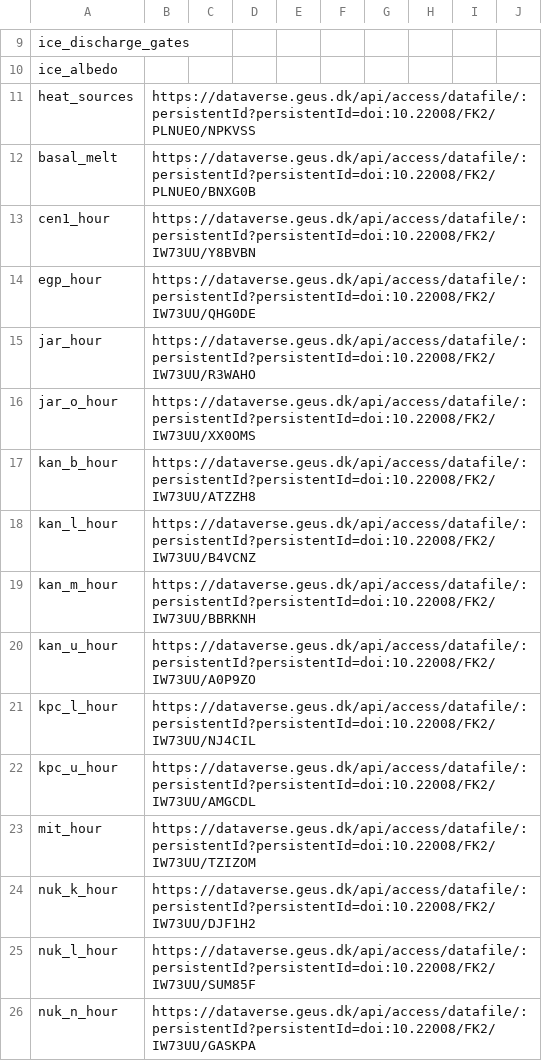
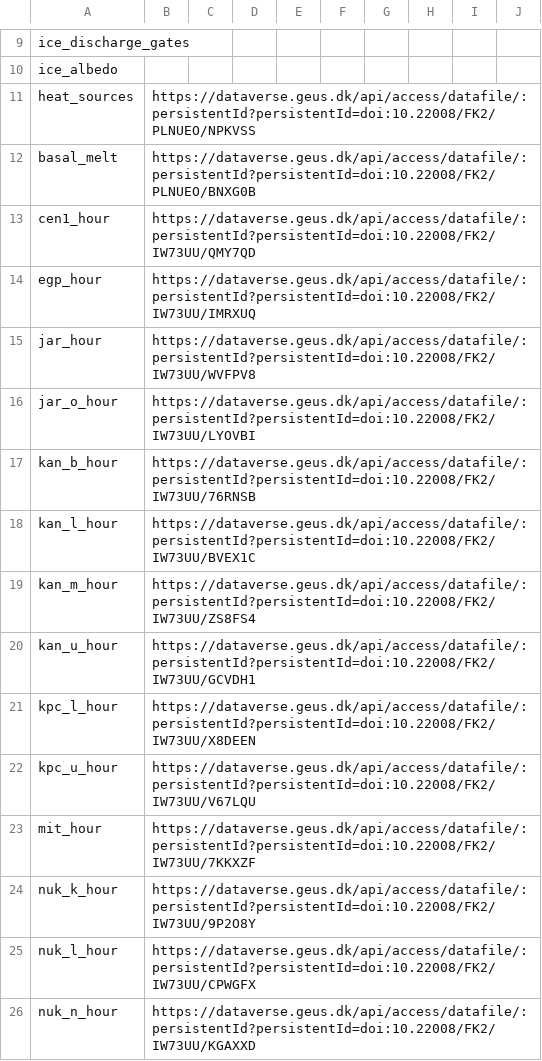
Before and after one commit to GEUS-Glaciology-and-Climate/pypromice, a CSV file: src/pypromice/data_urls.csv, drawn as a sheet; only a part is shown, gaps mark what is left out; the diff covers the shown part only.

Commit message:
VMost recent data file DOIs updated

```diff
--- a/src/pypromice/data_urls.csv
+++ b/src/pypromice/data_urls.csv
@@ -12,15 +12,15 @@ heat_sources,https://dataverse.geus.dk/api/access/datafile/:persistentId?persist
 basal_melt,https://dataverse.geus.dk/api/access/datafile/:persistentId?persistentId=doi:10.22008/FK2/PLNUEO/BNXG0B,,,,,,,,
-cen1_hour,https://dataverse.geus.dk/api/access/datafile/:persistentId?persistentId=doi:10.22008/FK2/IW73UU/Y8BVBN,,,,,,,,
-egp_hour,https://dataverse.geus.dk/api/access/datafile/:persistentId?persistentId=doi:10.22008/FK2/IW73UU/QHG0DE,,,,,,,,
-jar_hour,https://dataverse.geus.dk/api/access/datafile/:persistentId?persistentId=doi:10.22008/FK2/IW73UU/R3WAHO,,,,,,,,
-jar_o_hour,https://dataverse.geus.dk/api/access/datafile/:persistentId?persistentId=doi:10.22008/FK2/IW73UU/XX0OMS,,,,,,,,
-kan_b_hour,https://dataverse.geus.dk/api/access/datafile/:persistentId?persistentId=doi:10.22008/FK2/IW73UU/ATZZH8,,,,,,,,
-kan_l_hour,https://dataverse.geus.dk/api/access/datafile/:persistentId?persistentId=doi:10.22008/FK2/IW73UU/B4VCNZ,,,,,,,,
-kan_m_hour,https://dataverse.geus.dk/api/access/datafile/:persistentId?persistentId=doi:10.22008/FK2/IW73UU/BBRKNH,,,,,,,,
-kan_u_hour,https://dataverse.geus.dk/api/access/datafile/:persistentId?persistentId=doi:10.22008/FK2/IW73UU/A0P9ZO,,,,,,,,
-kpc_l_hour,https://dataverse.geus.dk/api/access/datafile/:persistentId?persistentId=doi:10.22008/FK2/IW73UU/NJ4CIL,,,,,,,,
-kpc_u_hour,https://dataverse.geus.dk/api/access/datafile/:persistentId?persistentId=doi:10.22008/FK2/IW73UU/AMGCDL,,,,,,,,
-mit_hour,https://dataverse.geus.dk/api/access/datafile/:persistentId?persistentId=doi:10.22008/FK2/IW73UU/TZIZOM,,,,,,,,
-nuk_k_hour,https://dataverse.geus.dk/api/access/datafile/:persistentId?persistentId=doi:10.22008/FK2/IW73UU/DJF1H2,,,,,,,,
-nuk_l_hour,https://dataverse.geus.dk/api/access/datafile/:persistentId?persistentId=doi:10.22008/FK2/IW73UU/SUM85F,,,,,,,,
-nuk_n_hour,https://dataverse.geus.dk/api/access/datafile/:persistentId?persistentId=doi:10.22008/FK2/IW73UU/GASKPA,,,,,,,,
+cen1_hour,https://dataverse.geus.dk/api/access/datafile/:persistentId?persistentId=doi:10.22008/FK2/IW73UU/QMY7QD,,,,,,,,
+egp_hour,https://dataverse.geus.dk/api/access/datafile/:persistentId?persistentId=doi:10.22008/FK2/IW73UU/IMRXUQ,,,,,,,,
+jar_hour,https://dataverse.geus.dk/api/access/datafile/:persistentId?persistentId=doi:10.22008/FK2/IW73UU/WVFPV8,,,,,,,,
+jar_o_hour,https://dataverse.geus.dk/api/access/datafile/:persistentId?persistentId=doi:10.22008/FK2/IW73UU/LYOVBI,,,,,,,,
+kan_b_hour,https://dataverse.geus.dk/api/access/datafile/:persistentId?persistentId=doi:10.22008/FK2/IW73UU/76RNSB,,,,,,,,
+kan_l_hour,https://dataverse.geus.dk/api/access/datafile/:persistentId?persistentId=doi:10.22008/FK2/IW73UU/BVEX1C,,,,,,,,
+kan_m_hour,https://dataverse.geus.dk/api/access/datafile/:persistentId?persistentId=doi:10.22008/FK2/IW73UU/ZS8FS4,,,,,,,,
+kan_u_hour,https://dataverse.geus.dk/api/access/datafile/:persistentId?persistentId=doi:10.22008/FK2/IW73UU/GCVDH1,,,,,,,,
+kpc_l_hour,https://dataverse.geus.dk/api/access/datafile/:persistentId?persistentId=doi:10.22008/FK2/IW73UU/X8DEEN,,,,,,,,
+kpc_u_hour,https://dataverse.geus.dk/api/access/datafile/:persistentId?persistentId=doi:10.22008/FK2/IW73UU/V67LQU,,,,,,,,
+mit_hour,https://dataverse.geus.dk/api/access/datafile/:persistentId?persistentId=doi:10.22008/FK2/IW73UU/7KKXZF,,,,,,,,
+nuk_k_hour,https://dataverse.geus.dk/api/access/datafile/:persistentId?persistentId=doi:10.22008/FK2/IW73UU/9P2O8Y,,,,,,,,
+nuk_l_hour,https://dataverse.geus.dk/api/access/datafile/:persistentId?persistentId=doi:10.22008/FK2/IW73UU/CPWGFX,,,,,,,,
+nuk_n_hour,https://dataverse.geus.dk/api/access/datafile/:persistentId?persistentId=doi:10.22008/FK2/IW73UU/KGAXXD,,,,,,,,
```
Also changed, not shown: 28 edited cells elsewhere in this file.
